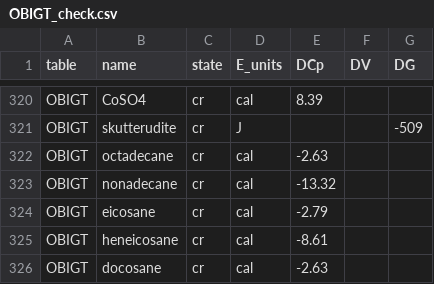
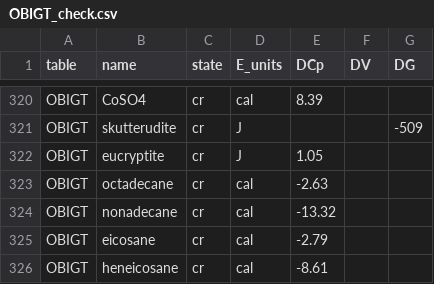
Before and after one commit to jedick/CHNOSZ, a CSV file: inst/extdata/misc/OBIGT_check.csv, drawn as a sheet; only a part is shown, gaps mark what is left out; the shorter side is filled out with more unchanged rows.

```diff
--- a/inst/extdata/misc/OBIGT_check.csv
+++ b/inst/extdata/misc/OBIGT_check.csv
@@ -321,2 +321,3 @@
 "OBIGT","skutterudite","cr","J",,,-509
+"OBIGT","eucryptite","cr","J",1.05,,
 "OBIGT","octadecane","cr","cal",-2.63,,
```
Also changed, not shown: inst/extdata/OBIGT/inorganic_cr.csv, inst/extdata/thermo/refs.csv, 5 other files.
